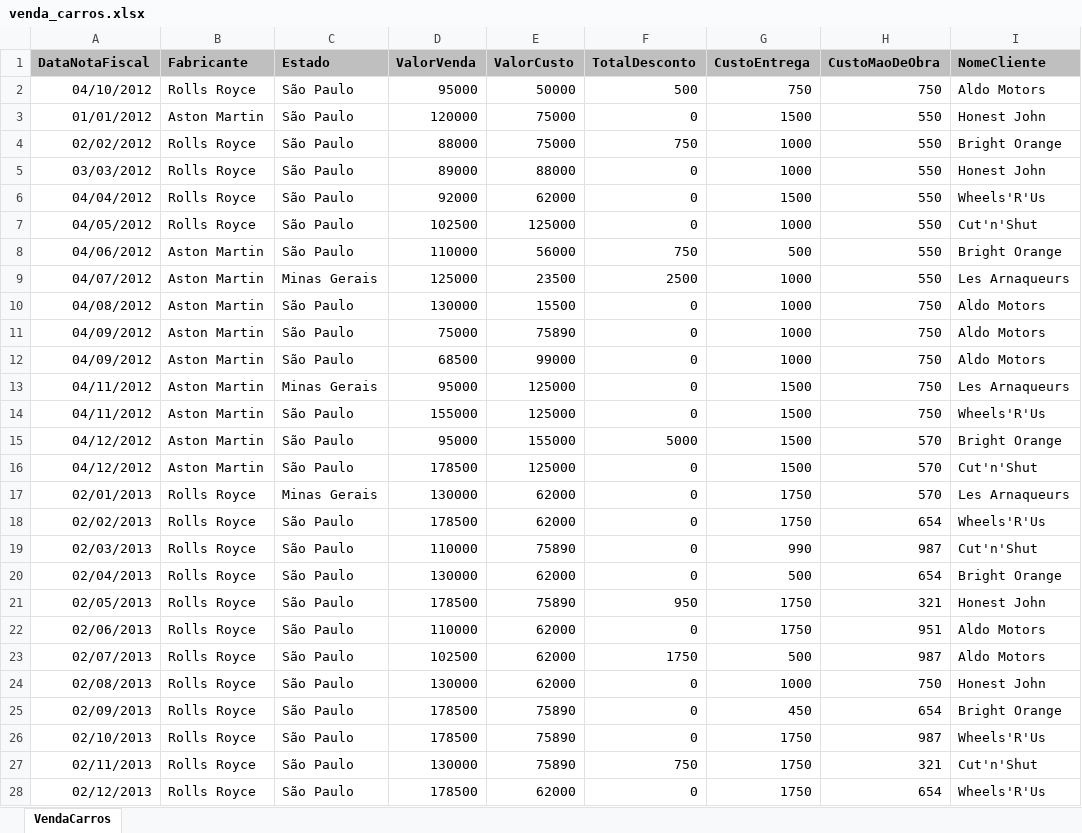
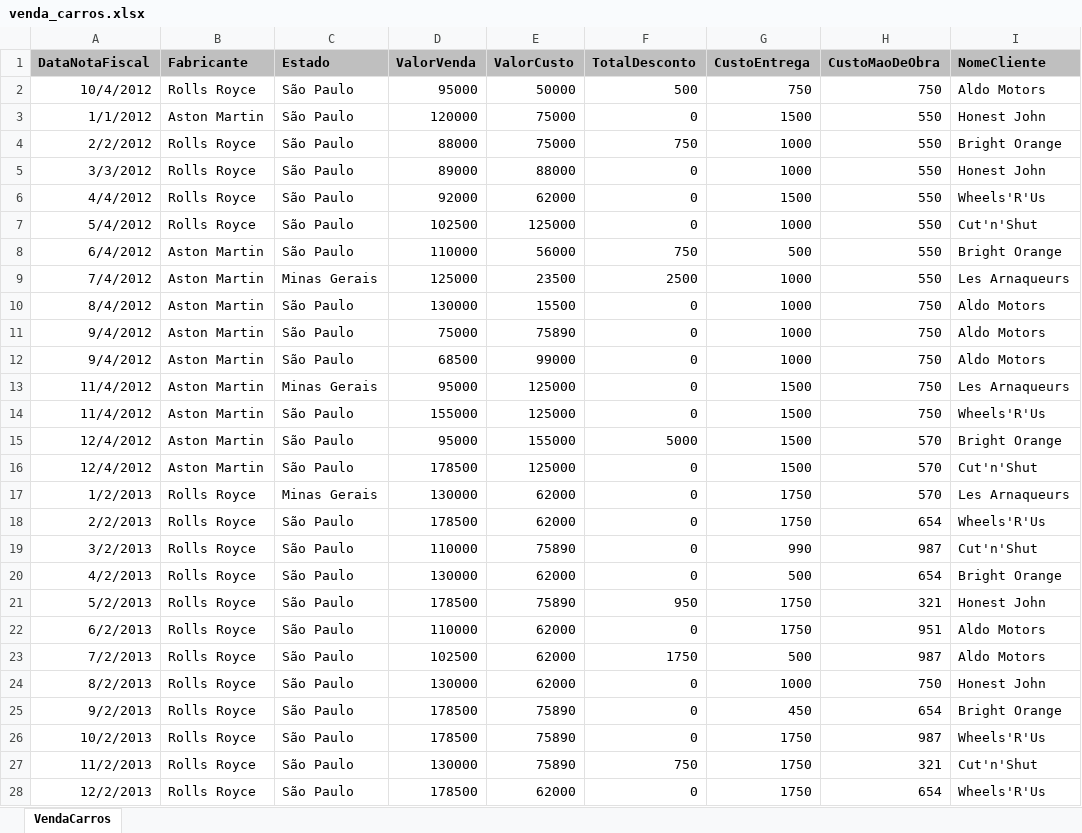
Before and after one commit to Lucaspaiva00/POWER_BI, an Excel workbook: 2ª Aula/venda_carros.xlsx, sheet VendaCarros, drawn as a sheet; only a part is shown; values as stored, in another font and other column widths than the file's, no borders; the diff covers the shown part only; the diff names each change by its address in the sheet, - before the commit and + after, or states it on an @@ line.

```diff
--- a/2ª Aula/venda_carros.xlsx (sheet VendaCarros)
+++ b/2ª Aula/venda_carros.xlsx (sheet VendaCarros)
-A2 (DataNotaFiscal): 04/10/2012
+A2 (DataNotaFiscal): 10/4/2012
-A3 (DataNotaFiscal): 01/01/2012
+A3 (DataNotaFiscal): 1/1/2012
-A4 (DataNotaFiscal): 02/02/2012
+A4 (DataNotaFiscal): 2/2/2012
-A5 (DataNotaFiscal): 03/03/2012
+A5 (DataNotaFiscal): 3/3/2012
-A6 (DataNotaFiscal): 04/04/2012
+A6 (DataNotaFiscal): 4/4/2012
-A7 (DataNotaFiscal): 04/05/2012
+A7 (DataNotaFiscal): 5/4/2012
-A8 (DataNotaFiscal): 04/06/2012
+A8 (DataNotaFiscal): 6/4/2012
-A9 (DataNotaFiscal): 04/07/2012
+A9 (DataNotaFiscal): 7/4/2012
-A10 (DataNotaFiscal): 04/08/2012
+A10 (DataNotaFiscal): 8/4/2012
-A11:A12 (DataNotaFiscal): 04/09/2012
+A11:A12 (DataNotaFiscal): 9/4/2012
-A13:A14 (DataNotaFiscal): 04/11/2012
+A13:A14 (DataNotaFiscal): 11/4/2012
-A15:A16 (DataNotaFiscal): 04/12/2012
+A15:A16 (DataNotaFiscal): 12/4/2012
-A17 (DataNotaFiscal): 02/01/2013
+A17 (DataNotaFiscal): 1/2/2013
-A18 (DataNotaFiscal): 02/02/2013
+A18 (DataNotaFiscal): 2/2/2013
-A19 (DataNotaFiscal): 02/03/2013
+A19 (DataNotaFiscal): 3/2/2013
-A20 (DataNotaFiscal): 02/04/2013
+A20 (DataNotaFiscal): 4/2/2013
-A21 (DataNotaFiscal): 02/05/2013
+A21 (DataNotaFiscal): 5/2/2013
-A22 (DataNotaFiscal): 02/06/2013
+A22 (DataNotaFiscal): 6/2/2013
-A23 (DataNotaFiscal): 02/07/2013
+A23 (DataNotaFiscal): 7/2/2013
-A24 (DataNotaFiscal): 02/08/2013
+A24 (DataNotaFiscal): 8/2/2013
-A25 (DataNotaFiscal): 02/09/2013
+A25 (DataNotaFiscal): 9/2/2013
-A26 (DataNotaFiscal): 02/10/2013
+A26 (DataNotaFiscal): 10/2/2013
-A27 (DataNotaFiscal): 02/11/2013
+A27 (DataNotaFiscal): 11/2/2013
-A28 (DataNotaFiscal): 02/12/2013
+A28 (DataNotaFiscal): 12/2/2013
```
Also changed, not shown: 430 edited cells elsewhere in this sheet, 1 other file.
